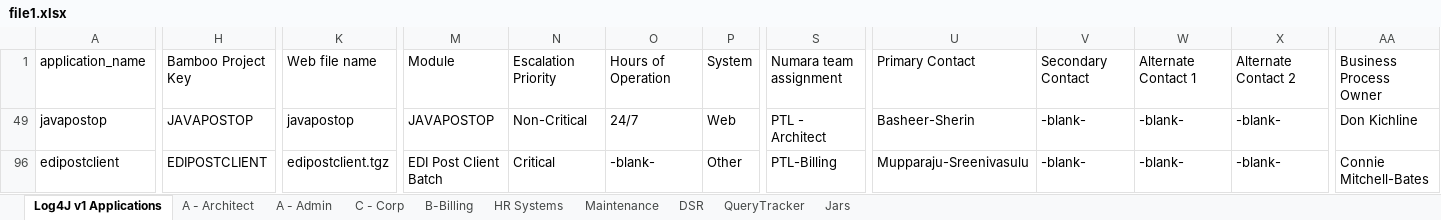
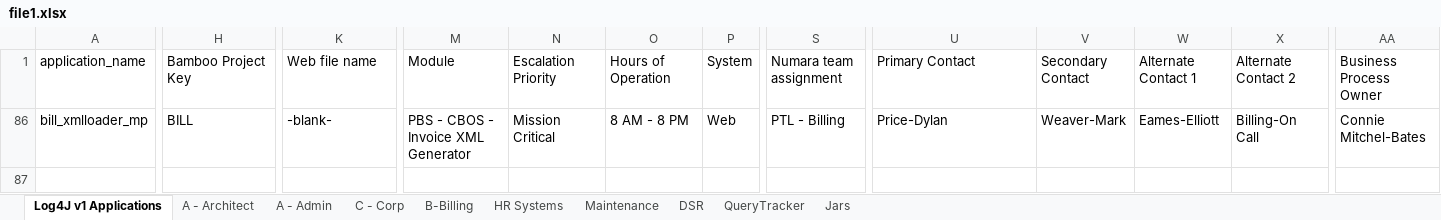
Before and after one commit to ri-bhatta/ExcelExtractor, an Excel workbook: file1.xlsx, sheet Log4J v1 Applications, drawn as a sheet; only a part is shown, gaps mark what is left out; values as stored, in another font and other column widths than the file's, no borders; conditional formats and table styles not drawn; 1 other sheet too large or unreadable and not compared; removed rows and columns are numbered as before the commit, all else as after; rows hold the shown columns only; the diff covers the shown part only; the diff names each change by its address in the sheet, - before the commit and + after, or states it on an @@ line.

```diff
--- a/file1.xlsx (sheet Log4J v1 Applications)
+++ b/file1.xlsx (sheet Log4J v1 Applications)
@@ row 49 hidden: javapostop | JAVAPOSTOP | javapostop | JAVAPOSTOP | Non-Critical | 24/7 | Web | PTL - Architect | Basheer-Sherin | -blank- | -blank- | -blank- | Don Kichline @@
-A86: edipostclient
+A86: bill_xmlloader_mp
-H86: EDIPOSTCLIENT
+H86: BILL
-K86: edipostclient.tgz
+K86: -blank-
-M86: EDI Post Client Batch
+M86: PBS - CBOS - Invoice XML Generator
-N86: Critical
+N86: Mission Critical
-O86: -blank-
+O86: 8 AM - 8 PM
-P86: Other
+P86: Web
-S86: PTL-Billing
+S86: PTL - Billing
-U86: Mupparaju-Sreenivasulu
+U86: Price-Dylan
-V86: -blank-
+V86: Weaver-Mark
-W86: -blank-
+W86: Eames-Elliott
-X86: -blank-
+X86: Billing-On Call
-AA86: Connie Mitchell-Bates
+AA86: Connie Mitchel-Bates
```
Also changed, not shown: 14 edited cells elsewhere in this sheet, sheet B-Billing, sheet QueryTracker, file2.xlsx.
